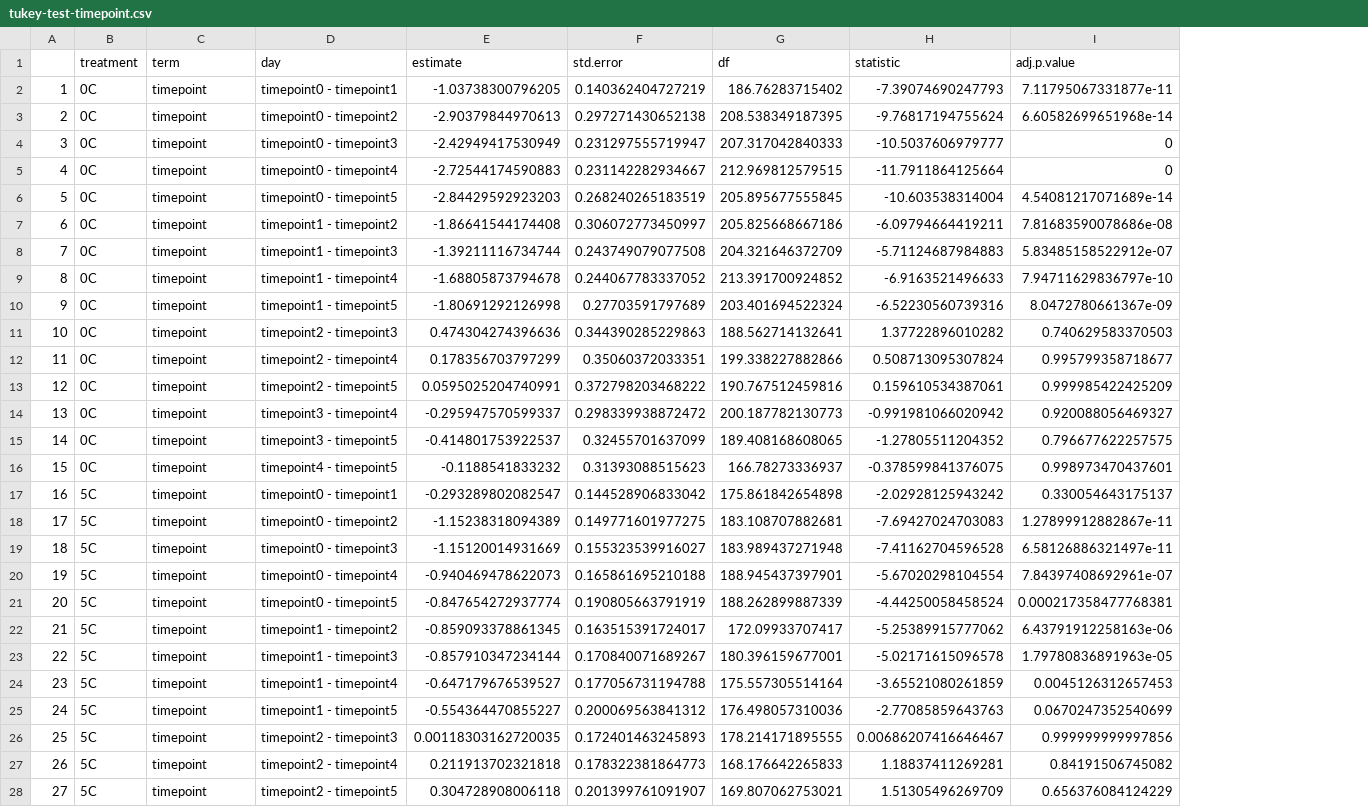
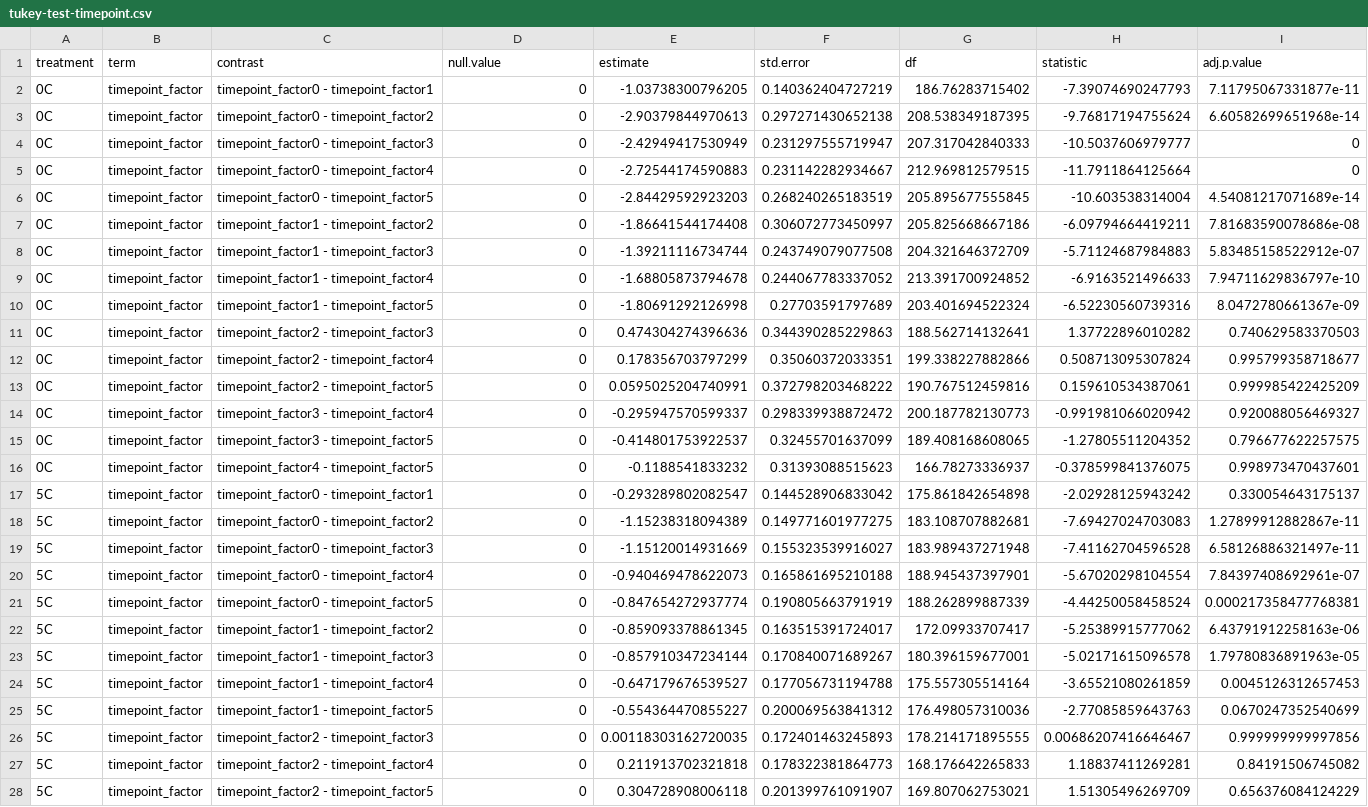
Before and after one commit to yaaminiv/cold-green-crab, a CSV file: output/MA/03-TTR-analysis/tukey-test-timepoint.csv, drawn as a sheet; only a part is shown; removed rows and columns are numbered as before the commit, all else as after; the diff covers the shown part only; the diff names each change by its address in the sheet, - before the commit and + after, or states it on an @@ line.

```diff
--- a/output/MA/03-TTR-analysis/tukey-test-timepoint.csv
+++ b/output/MA/03-TTR-analysis/tukey-test-timepoint.csv
-column A, rows 2-28: 1 | 2 | 3 | 4 | 5 | 6 | 7 | 8 | 9 | 10 | 11 | 12 | 13 | 14 | 15 | 16 | 17 | 18 | 19 | 20 | 21 | 22 | 23 | 24 | 25 | 26 | 27
+column C (contrast), rows 2-28: timepoint_factor0 - timepoint_factor1 | timepoint_factor0 - timepoint_factor2 | timepoint_factor0 - timepoint_factor3 | timepoint_factor0 - timepoint_factor4 | timepoint_factor0 - timepoint_factor5 | timepoint_factor1 - timepoint_factor2 | timepoint_factor1 - timepoint_factor3 | timepoint_factor1 - timepoint_factor4 | timepoint_factor1 - timepoint_factor5 | timepoint_factor2 - timepoint_factor3 | timepoint_factor2 - timepoint_factor4 | timepoint_factor2 - timepoint_factor5 | timepoint_factor3 - timepoint_factor4 | timepoint_factor3 - timepoint_factor5 | timepoint_factor4 - timepoint_factor5 | timepoint_factor0 - timepoint_factor1 | timepoint_factor0 - timepoint_factor2 | timepoint_factor0 - timepoint_factor3 | timepoint_factor0 - timepoint_factor4 | timepoint_factor0 - timepoint_factor5 | timepoint_factor1 - timepoint_factor2 | timepoint_factor1 - timepoint_factor3 | timepoint_factor1 - timepoint_factor4 | timepoint_factor1 - timepoint_factor5 | timepoint_factor2 - timepoint_factor3 | timepoint_factor2 - timepoint_factor4 | timepoint_factor2 - timepoint_factor5
-D1: day
+D1: null.value
-B2:B28 (term): timepoint
+B2:B28 (term): timepoint_factor
-D2 (null.value): timepoint0 - timepoint1
+D2 (null.value): 0
-D3 (null.value): timepoint0 - timepoint2
+D3 (null.value): 0
-D4 (null.value): timepoint0 - timepoint3
+D4 (null.value): 0
-D5 (null.value): timepoint0 - timepoint4
+D5 (null.value): 0
-D6 (null.value): timepoint0 - timepoint5
+D6 (null.value): 0
-D7 (null.value): timepoint1 - timepoint2
+D7 (null.value): 0
-D8 (null.value): timepoint1 - timepoint3
+D8 (null.value): 0
-D9 (null.value): timepoint1 - timepoint4
+D9 (null.value): 0
-D10 (null.value): timepoint1 - timepoint5
+D10 (null.value): 0
-D11 (null.value): timepoint2 - timepoint3
+D11 (null.value): 0
-D12 (null.value): timepoint2 - timepoint4
+D12 (null.value): 0
-D13 (null.value): timepoint2 - timepoint5
+D13 (null.value): 0
-D14 (null.value): timepoint3 - timepoint4
+D14 (null.value): 0
-D15 (null.value): timepoint3 - timepoint5
+D15 (null.value): 0
-D16 (null.value): timepoint4 - timepoint5
+D16 (null.value): 0
-D17 (null.value): timepoint0 - timepoint1
+D17 (null.value): 0
-D18 (null.value): timepoint0 - timepoint2
+D18 (null.value): 0
-D19 (null.value): timepoint0 - timepoint3
+D19 (null.value): 0
-D20 (null.value): timepoint0 - timepoint4
+D20 (null.value): 0
-D21 (null.value): timepoint0 - timepoint5
+D21 (null.value): 0
-D22 (null.value): timepoint1 - timepoint2
+D22 (null.value): 0
-D23 (null.value): timepoint1 - timepoint3
+D23 (null.value): 0
-D24 (null.value): timepoint1 - timepoint4
+D24 (null.value): 0
-D25 (null.value): timepoint1 - timepoint5
+D25 (null.value): 0
-D26 (null.value): timepoint2 - timepoint3
+D26 (null.value): 0
-D27 (null.value): timepoint2 - timepoint4
+D27 (null.value): 0
-D28 (null.value): timepoint2 - timepoint5
+D28 (null.value): 0
```
Also changed, not shown: 6 edited cells elsewhere in this file, 1 other file.
